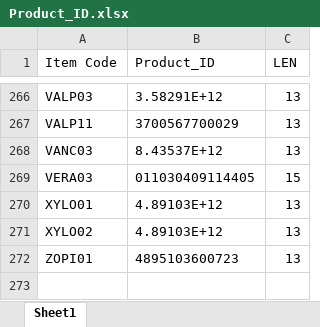
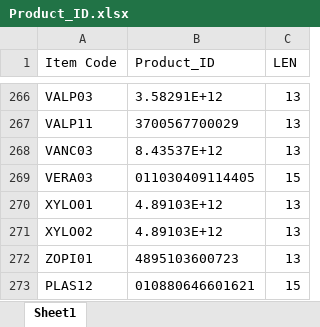
Before and after one commit to AlexCheung109/WardStockLocationCheck, an Excel workbook: Product_ID.xlsx, sheet Sheet1, drawn as a sheet; only a part is shown, gaps mark what is left out; values as stored, in another font and other column widths than the file's, no borders; table styles not drawn; the diff names each change by its address in the sheet, - before the commit and + after, or states it on an @@ line.

Commit message:
Update Product_ID.xlsx

```diff
--- a/Product_ID.xlsx (sheet Sheet1)
+++ b/Product_ID.xlsx (sheet Sheet1)
+row 273: PLAS12 | 010880646601621 | 15
```
